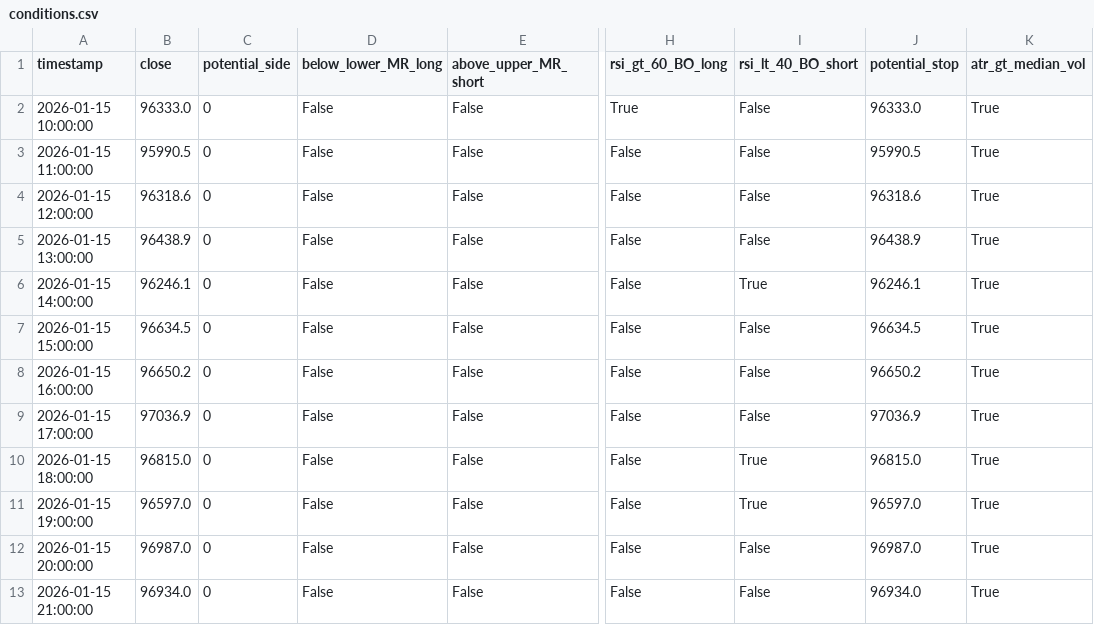
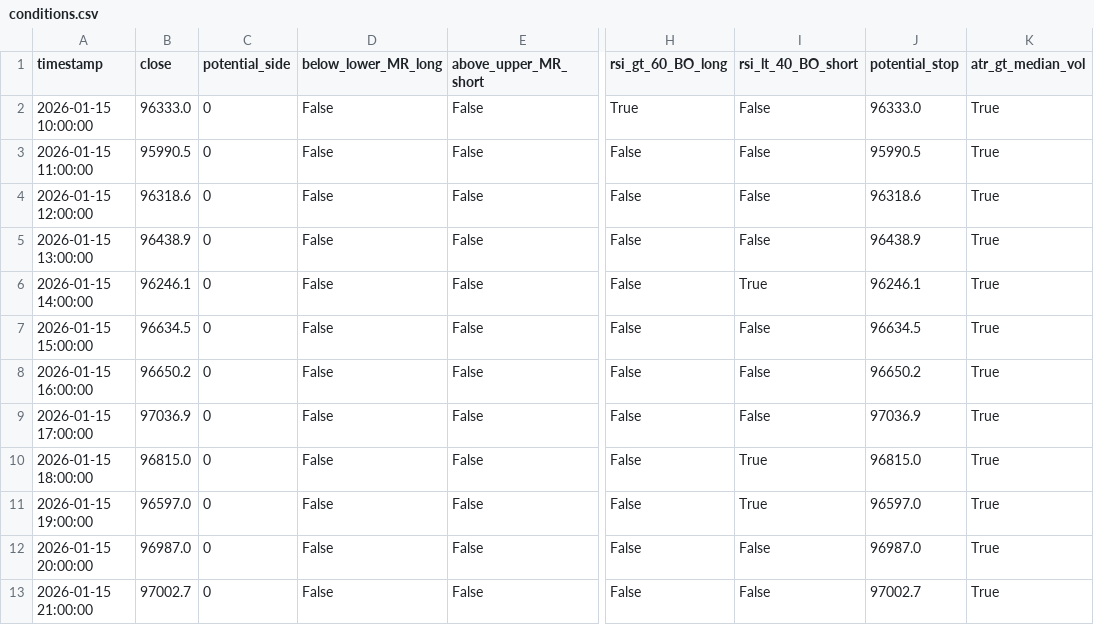
Before and after one commit to ha0zh/btc-db-v3, a CSV file: backtest_results/conditions.csv, drawn as a sheet; only a part is shown, gaps mark what is left out; the diff names each change by its address in the sheet, - before the commit and + after, or states it on an @@ line.

```diff
--- a/backtest_results/conditions.csv
+++ b/backtest_results/conditions.csv
-B13 (close): 96934.0
+B13 (close): 97002.7
-J13 (potential_stop): 96934.0
+J13 (potential_stop): 97002.7
```
Also changed, not shown: backtest_results/indicators.csv, 3 other files.
